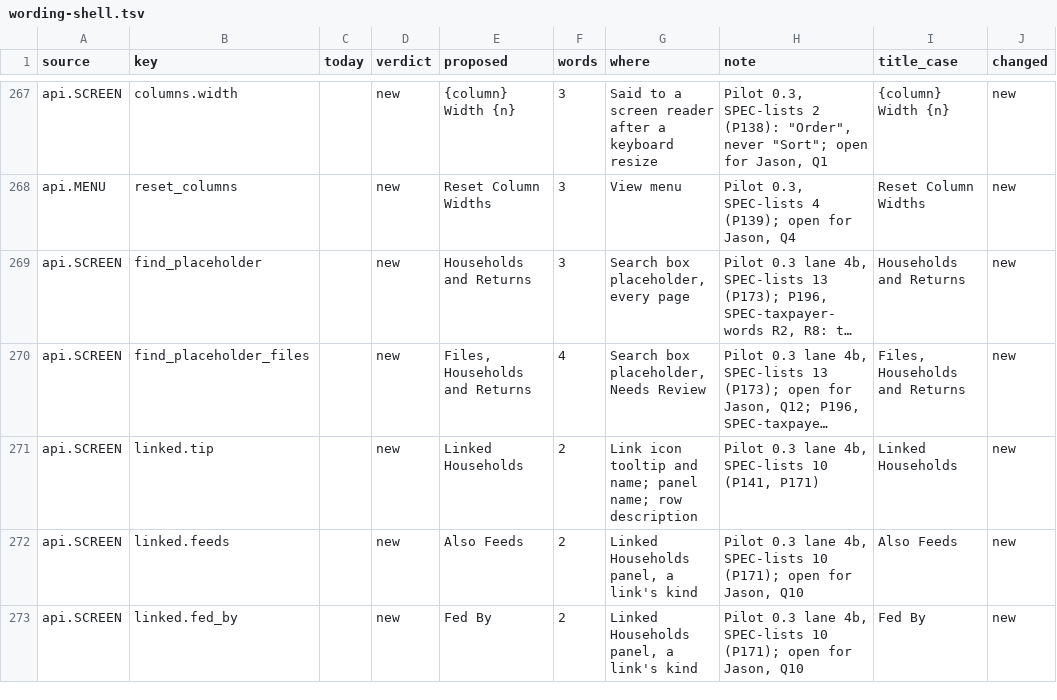
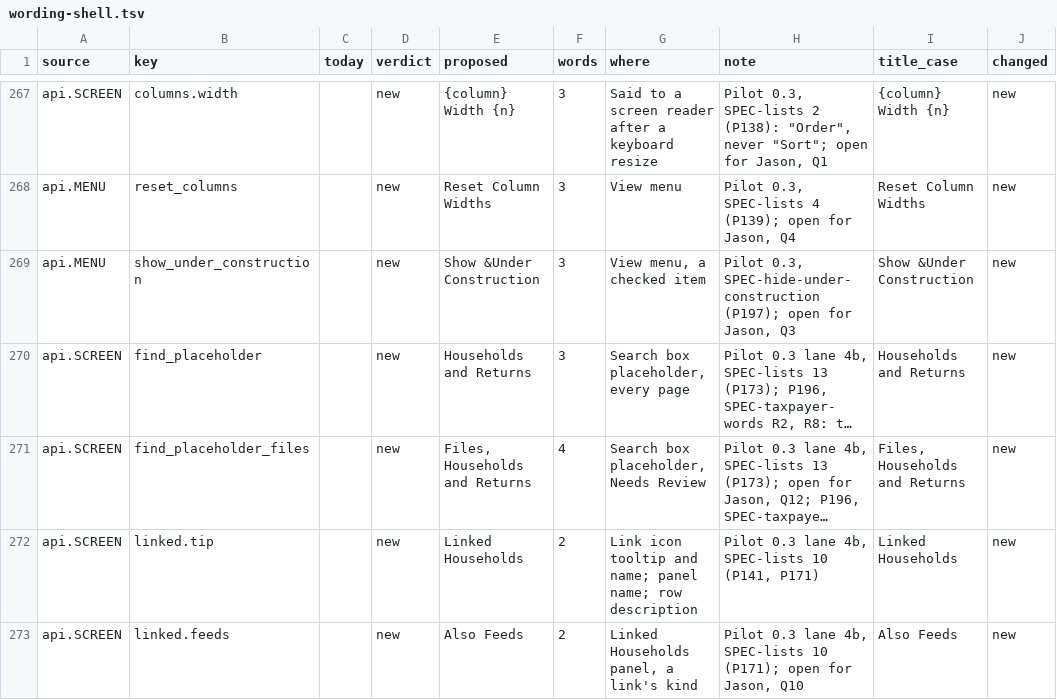
Before and after one commit to J-Park-Associates/Tax-Info-Request-List-Pilot, a TSV file: pilot/wording-shell.tsv, drawn as a sheet; only a part is shown, gaps mark what is left out; the shorter side is filled out with more unchanged rows; long unchanged cells end in …; the diff names each change by its address in the sheet, - before the commit and + after, or states it on an @@ line.

Commit message:
Build P197: View > Show Under Construction hides the side panel's Under Construction items
SPEC pilot/SPEC-hide-under-construction.md; owner questions Q1-Q3 built as
recommended (a View menu check item kept on this PC, shown on a new install).
Handoff: pilot/handoffs/hide-under-construction-build.md.

```diff
--- a/pilot/wording-shell.tsv
+++ b/pilot/wording-shell.tsv
+row 269: api.MENU | show_under_construction |  | new | Show &Under Construction | 3 | View menu, a checked item | Pilot 0.3, SPEC-hide-under-construction (P197); open for Jason, Q3 | Show &Under Construction | new
```
Also changed, not shown: 15 other files.
